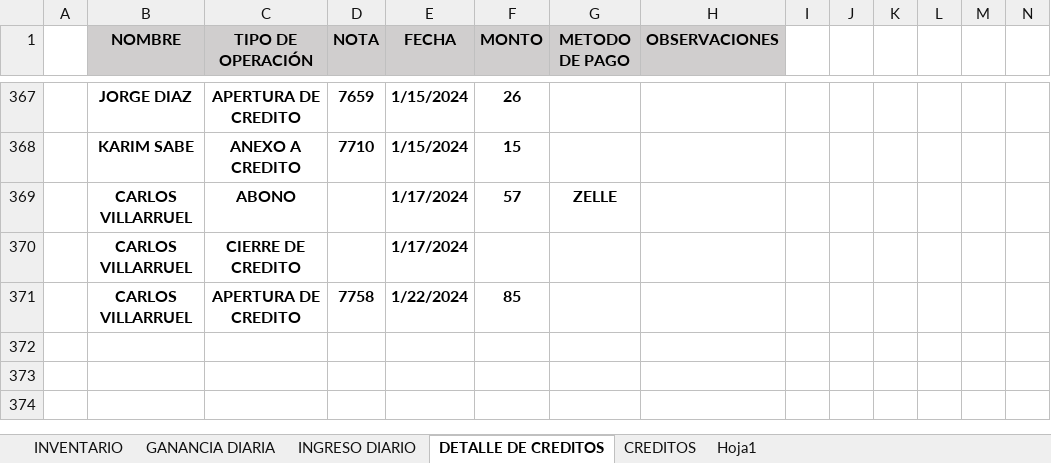
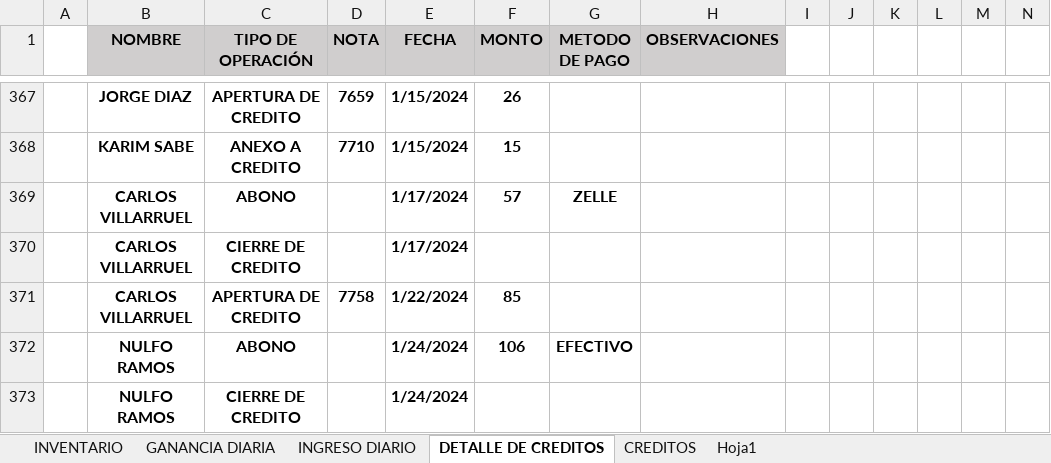
Before and after one commit to JPuente25/Proinca, an Excel workbook: LISTA DE PRODUCTOS PROINCA.xlsx, sheet DETALLE DE CREDITOS, drawn as a sheet; only a part is shown, gaps mark what is left out; values as stored, in another font and other column widths than the file's, no borders; conditional formats not drawn; rows hold the shown columns only; the diff names each change by its address in the sheet, - before the commit and + after, or states it on an @@ line.

```diff
--- a/LISTA DE PRODUCTOS PROINCA.xlsx (sheet DETALLE DE CREDITOS)
+++ b/LISTA DE PRODUCTOS PROINCA.xlsx (sheet DETALLE DE CREDITOS)
+row 372:  | NULFO RAMOS | ABONO |  | 1/24/2024 | 106 | EFECTIVO
+row 373:  | NULFO RAMOS | CIERRE DE CREDITO |  | 1/24/2024
```
Also changed, not shown: sheet GANANCIA DIARIA, sheet CREDITOS, sheet INGRESO DIARIO, sheet Hoja1.
